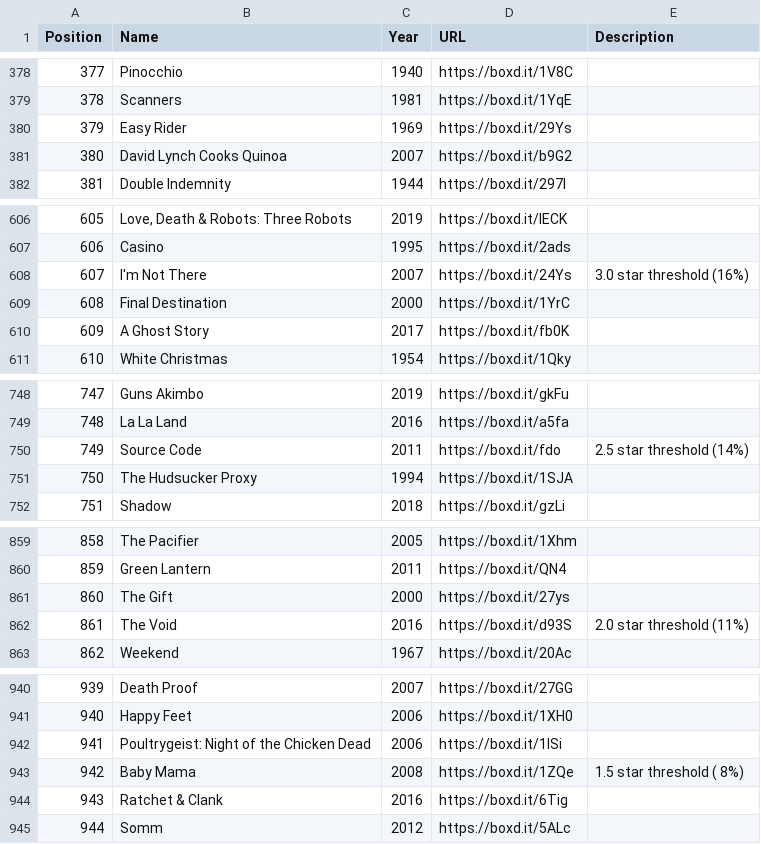
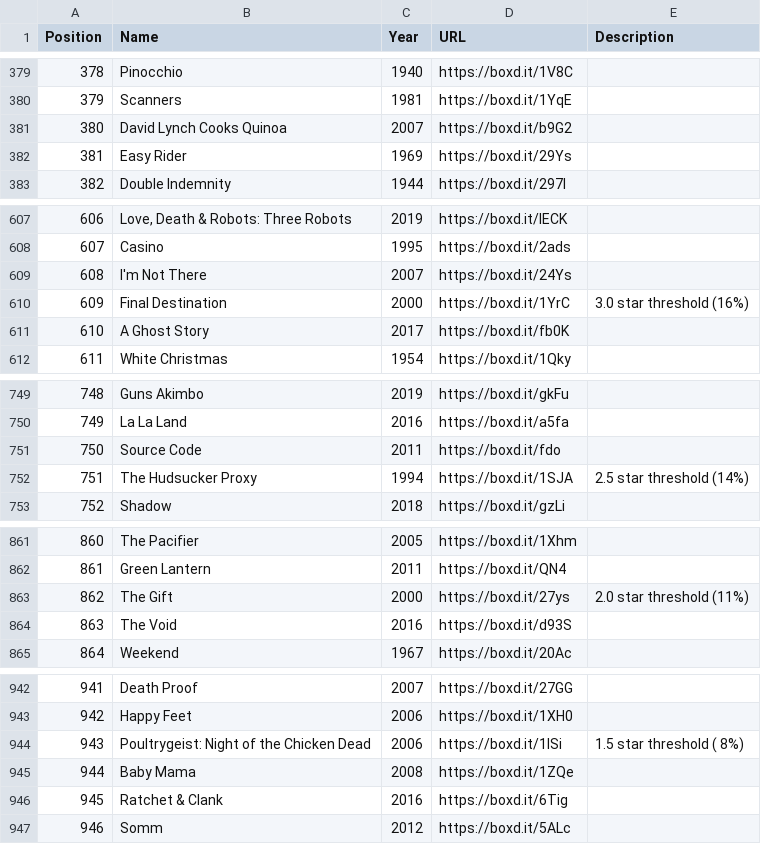
Before and after one commit to MrHen/movie-sorter, a CSV file: rankings.csv, drawn as a sheet; only a part is shown, gaps mark what is left out; addresses are those after the commit; the diff covers the shown part only; the diff names each change by its address in the sheet, - before the commit and + after, or states it on an @@ line.

```diff
--- a/rankings.csv
+++ b/rankings.csv
@@ column A (Position) renumbered from row 211 down @@
-E609 (Description): 3.0 star threshold (16%)
+E609 (Description): (empty)
-E610 (Description): (empty)
+E610 (Description): 3.0 star threshold (16%)
-E751 (Description): 2.5 star threshold (14%)
+E751 (Description): (empty)
-E752 (Description): (empty)
+E752 (Description): 2.5 star threshold (14%)
-E863 (Description): (empty)
+E863 (Description): 2.0 star threshold (11%)
-E864 (Description): 2.0 star threshold (11%)
+E864 (Description): (empty)
-E944 (Description): (empty)
+E944 (Description): 1.5 star threshold ( 8%)
-E945 (Description): 1.5 star threshold ( 8%)
+E945 (Description): (empty)
```
Also changed, not shown: 2 added rows, 15 moved rows and 2 edited cells elsewhere in this file, 1 other file.
